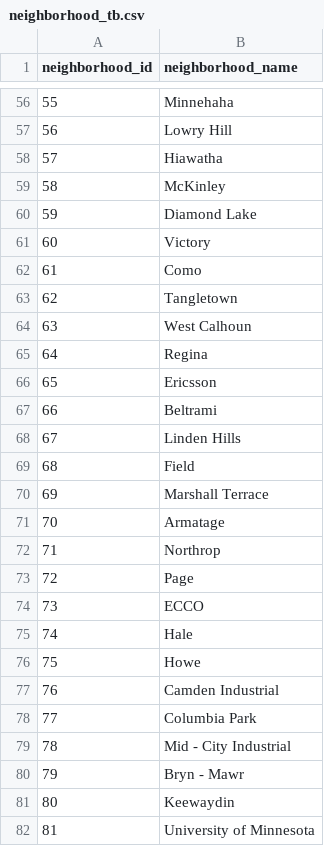
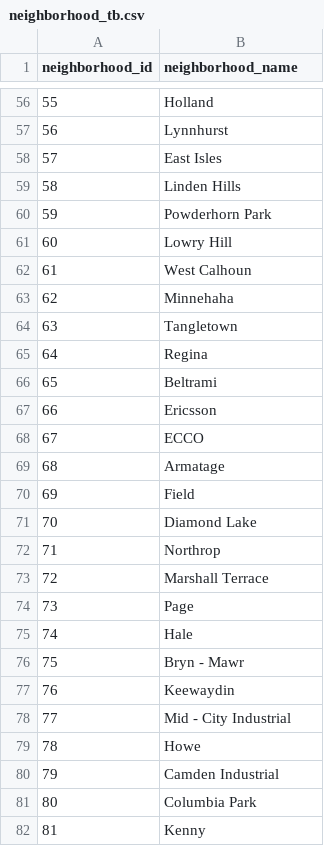
Before and after one commit to 12wollmana/UMN-Data_Analytics-Project_02, a CSV file: database/data/neighborhood_tb.csv, drawn as a sheet; only a part is shown, gaps mark what is left out; the diff covers the shown part only.

```diff
--- a/database/data/neighborhood_tb.csv
+++ b/database/data/neighborhood_tb.csv
@@ -56,27 +56,27 @@ neighborhood_id,neighborhood_name
-55,Minnehaha
-56,Lowry Hill
-57,Hiawatha
-58,McKinley
-59,Diamond Lake
-60,Victory
-61,Como
-62,Tangletown
-63,West Calhoun
+55,Holland
+56,Lynnhurst
+57,East Isles
+58,Linden Hills
+59,Powderhorn Park
+60,Lowry Hill
+61,West Calhoun
+62,Minnehaha
+63,Tangletown
 64,Regina
-65,Ericsson
-66,Beltrami
-67,Linden Hills
-68,Field
-69,Marshall Terrace
-70,Armatage
+65,Beltrami
+66,Ericsson
+67,ECCO
+68,Armatage
+69,Field
+70,Diamond Lake
 71,Northrop
-72,Page
-73,ECCO
+72,Marshall Terrace
+73,Page
 74,Hale
-75,Howe
-76,Camden Industrial
-77,Columbia Park
-78,Mid - City Industrial
-79,Bryn - Mawr
-80,Keewaydin
-81,University of Minnesota
+75,Bryn - Mawr
+76,Keewaydin
+77,Mid - City Industrial
+78,Howe
+79,Camden Industrial
+80,Columbia Park
+81,Kenny
```
Also changed, not shown: 57 edited cells elsewhere in this file, database/data/city_summary_tb.csv, database/data/force_categories_tb.csv, 8 other files.
